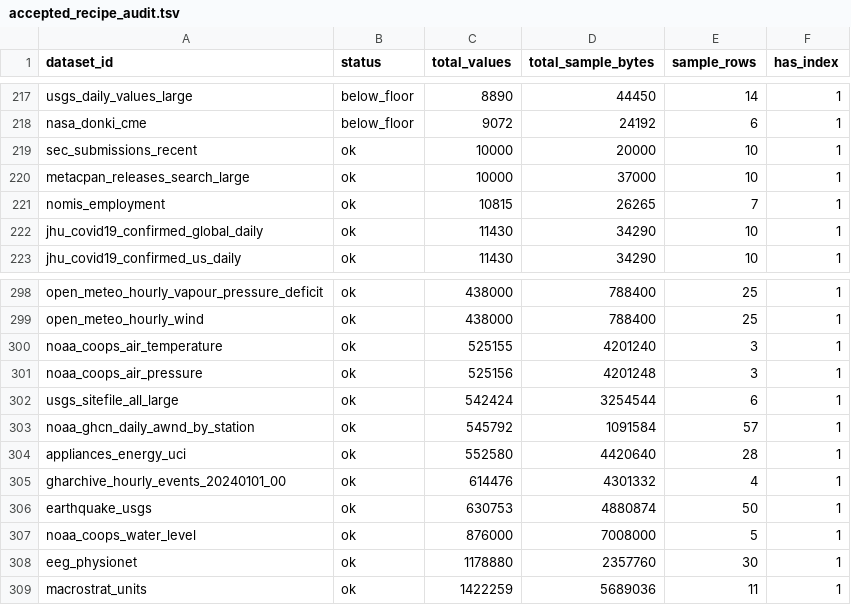
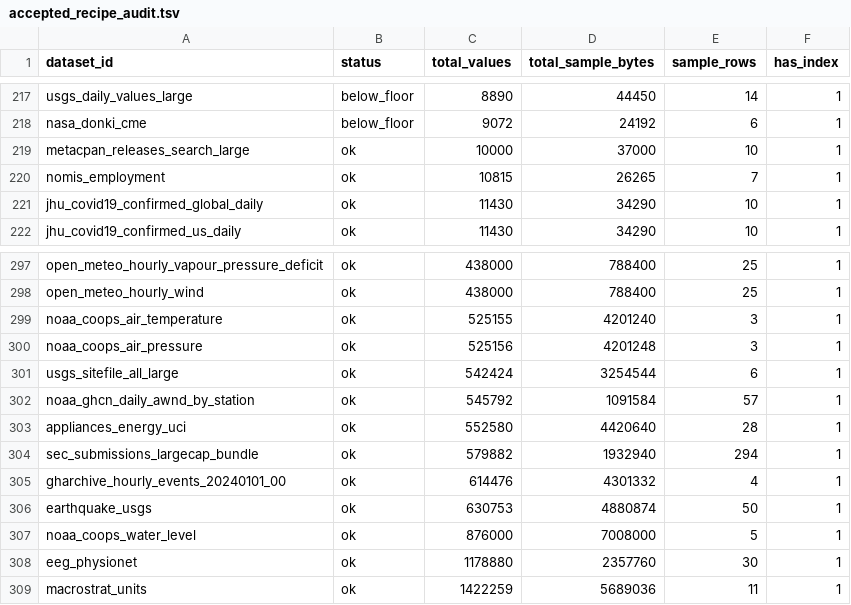
Before and after one commit to Cyan4973/public_datasets_collection, a TSV file: reports/accepted_recipe_audit.tsv, drawn as a sheet; only a part is shown, gaps mark what is left out.

Commit message:
Replace weak SEC submissions recipe with large-cap bundle

```diff
--- a/reports/accepted_recipe_audit.tsv
+++ b/reports/accepted_recipe_audit.tsv
@@ -218,3 +218,2 @@ usgs_daily_values_large	below_floor	8890	44450	14	1
 nasa_donki_cme	below_floor	9072	24192	6	1
-sec_submissions_recent	ok	10000	20000	10	1
 metacpan_releases_search_large	ok	10000	37000	10	1
@@ -304,2 +303,3 @@ noaa_ghcn_daily_awnd_by_station	ok	545792	1091584	57	1
 appliances_energy_uci	ok	552580	4420640	28	1
+sec_submissions_largecap_bundle	ok	579882	1932940	294	1
 gharchive_hourly_events_20240101_00	ok	614476	4301332	4	1
```
Also changed, not shown: 11 other files.
